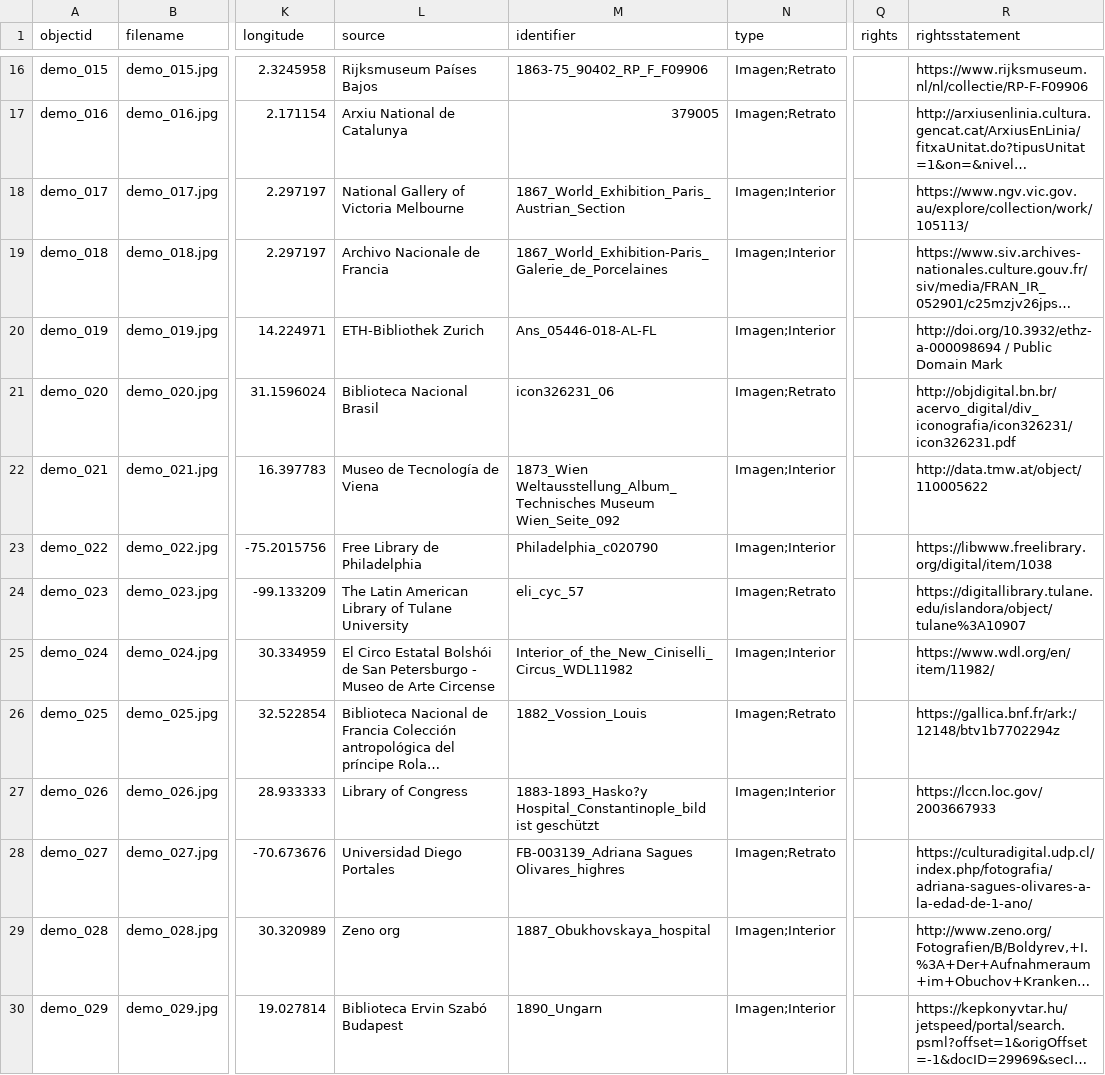
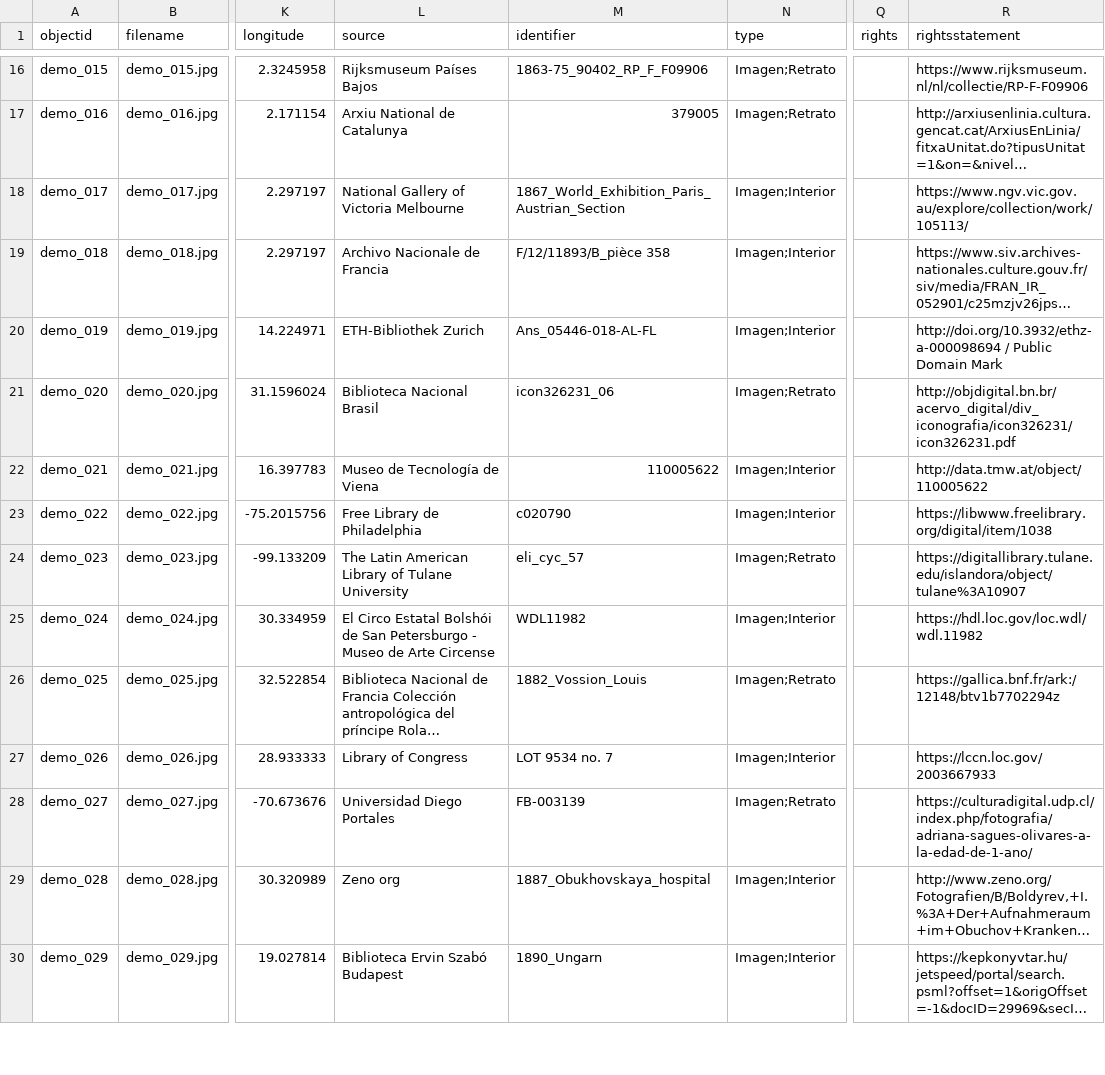
Before and after one commit to Fraukindermann/Mapping-Thonet-Espanol, a CSV file: _data/metadata-template.csv, drawn as a sheet; only a part is shown, gaps mark what is left out; long unchanged cells end in …; the diff covers the shown part only; the diff names each change by its address in the sheet, - before the commit and + after, or states it on an @@ line.

Commit message:
Update metadata-template.csv

```diff
--- a/_data/metadata-template.csv
+++ b/_data/metadata-template.csv
-M19 (identifier): 1867_World_Exhibition-Paris_Galerie_de_Porcelaines
+M19 (identifier): F/12/11893/B_pièce 358
-M22 (identifier): 1873_Wien Weltausstellung_Album_Technisches Museum Wien_Seite_092
+M22 (identifier): 110005622
-M23 (identifier): Philadelphia_c020790
+M23 (identifier): c020790
-M25 (identifier): Interior_of_the_New_Ciniselli_Circus_WDL11982
+M25 (identifier): WDL11982
-R25 (rightsstatement): https://www.wdl.org/en/item/11982/
+R25 (rightsstatement): https://hdl.loc.gov/loc.wdl/wdl.11982
-M27 (identifier): 1883-1893_Hasko?y Hospital_Constantinople_bild ist geschützt
+M27 (identifier): LOT 9534 no. 7
-M28 (identifier): FB-003139_Adriana Sagues Olivares_highres
+M28 (identifier): FB-003139
```
Also changed, not shown: 5 edited cells elsewhere in this file.
